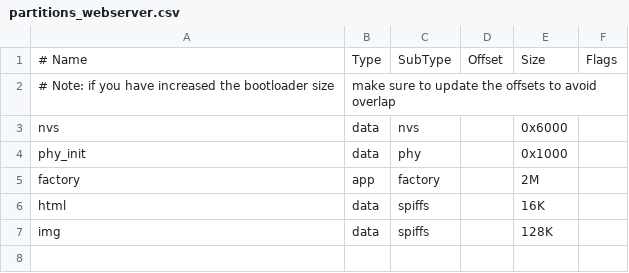
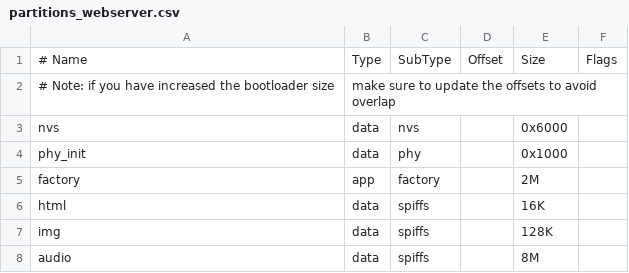
Before and after one commit to Fan4242/esp32s3_smart_alarm_clock, a CSV file: partitions_webserver.csv, drawn as a sheet; the diff names each change by its address in the sheet, - before the commit and + after, or states it on an @@ line.

Commit message:
V1.0 add audio

```diff
--- a/partitions_webserver.csv
+++ b/partitions_webserver.csv
+row 8: audio | data | spiffs |  | 8M
```
Also changed, not shown: 8 other files.
